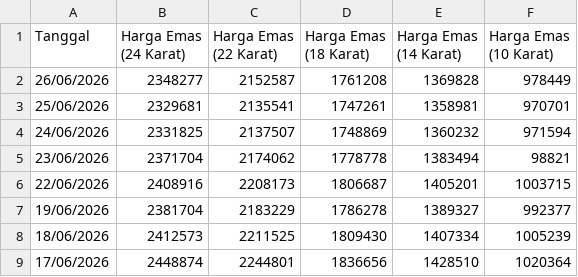
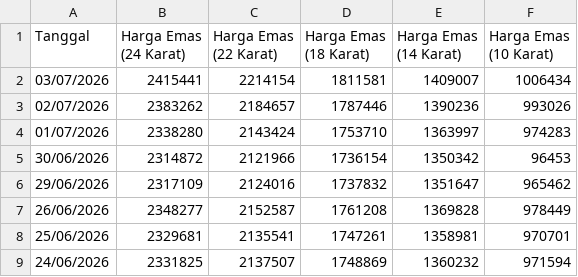
Before and after one commit to imanuelhia701-eng/Gold-price-prediction, a CSV file: Data-harga.csv, drawn as a sheet; only a part is shown; the shorter side is filled out with more unchanged rows.

Commit message:
Update Data-harga.csv with July 2026 prices
Added new gold price data for July 2026.

```diff
--- a/Data-harga.csv
+++ b/Data-harga.csv
@@ -1,2 +1,7 @@
 Tanggal;Harga Emas (24 Karat);Harga Emas (22 Karat);Harga Emas (18 Karat);Harga Emas (14 Karat);Harga Emas (10 Karat)
+03/07/2026;2415441;2214154;1811581;1409007;1006434
+02/07/2026;2383262;2184657;1787446;1390236;993026
+01/07/2026;2338280;2143424;1753710;1363997;974283
+30/06/2026;2314872;2121966;1736154;1350342;96453
+29/06/2026;2317109;2124016;1737832;1351647;965462
 26/06/2026;2348277;2152587;1761208;1369828;978449
```
